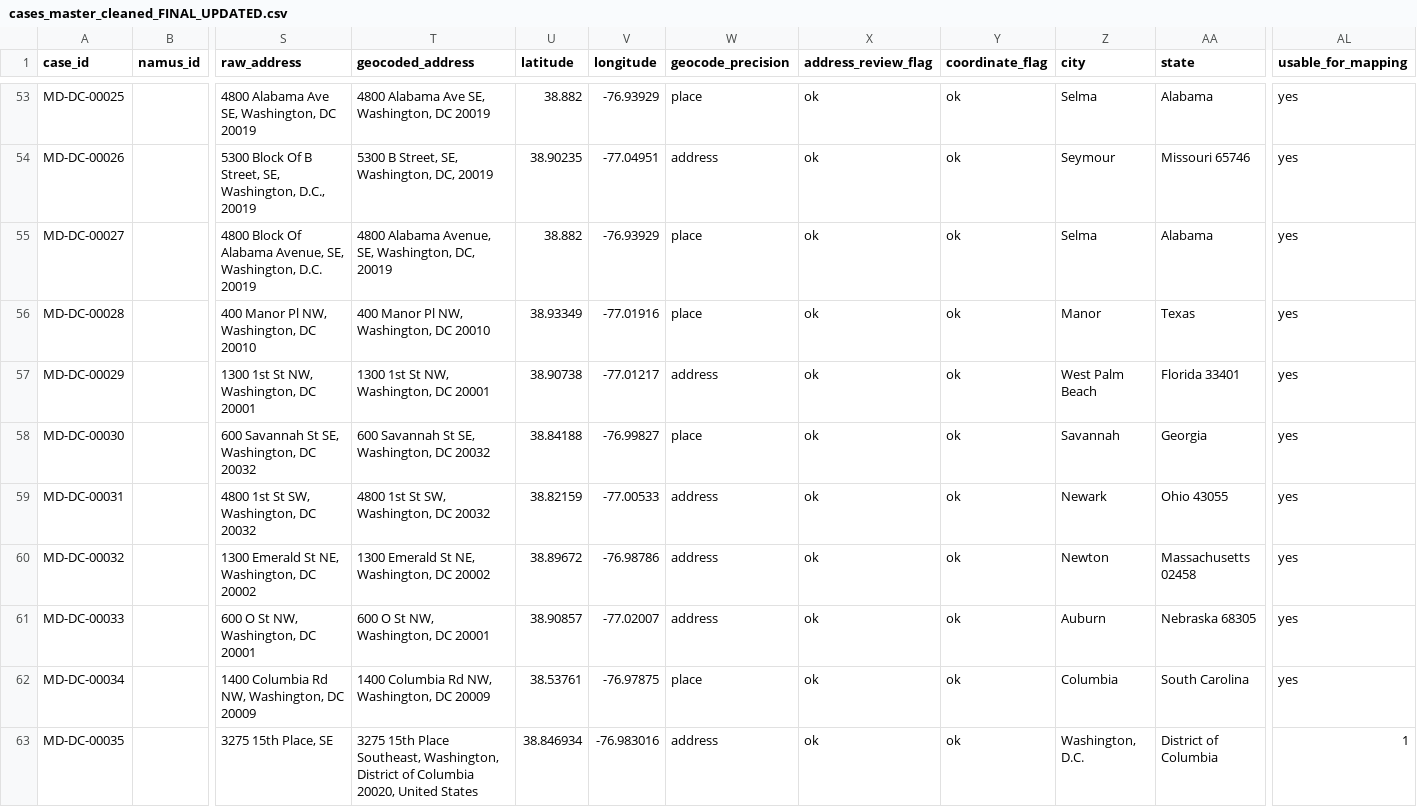
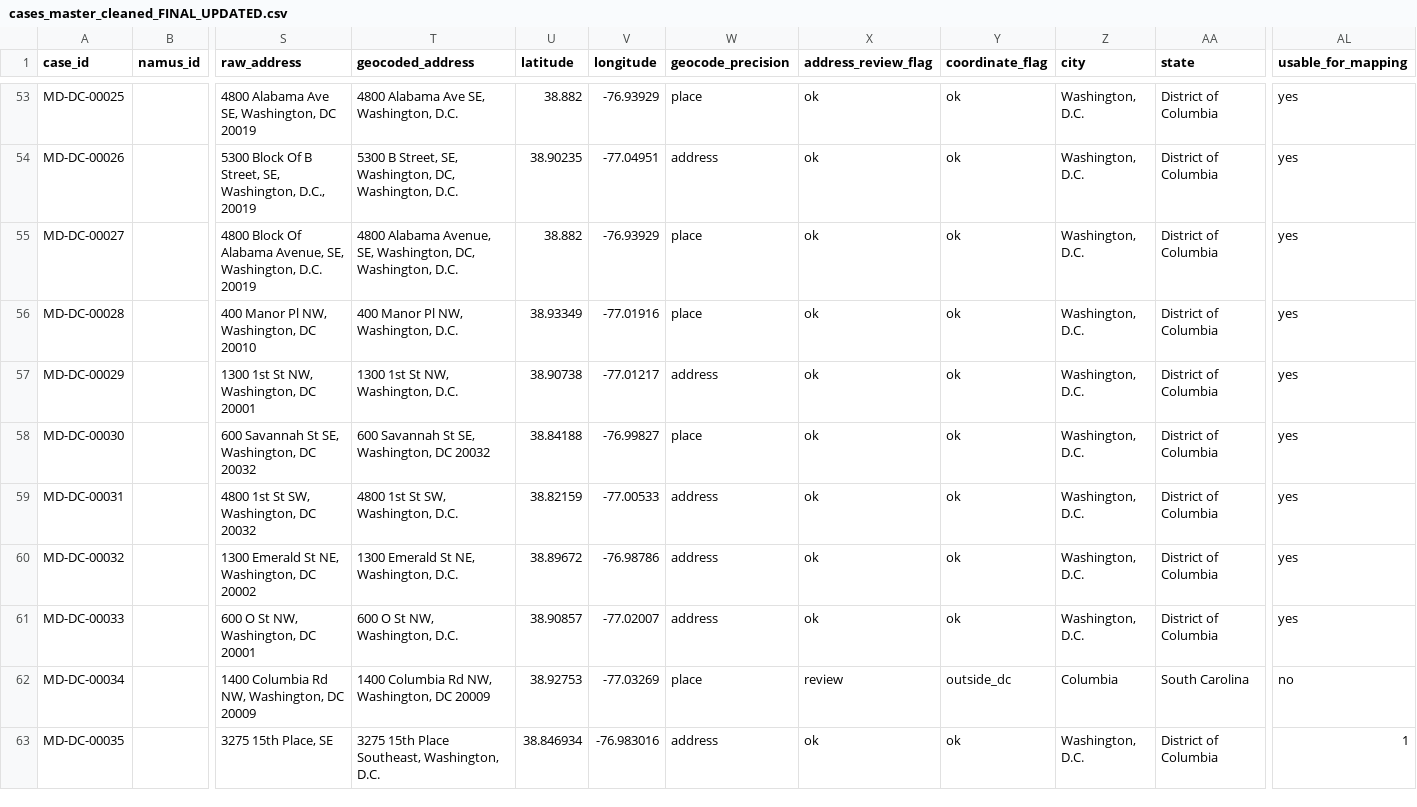
Before and after one commit to ajohns2024/deadlining-pipeline, a CSV file: cases_master_cleaned_FINAL_UPDATED.csv, drawn as a sheet; only a part is shown, gaps mark what is left out; the diff covers the shown part only; the diff names each change by its address in the sheet, - before the commit and + after, or states it on an @@ line.

```diff
--- a/cases_master_cleaned_FINAL_UPDATED.csv
+++ b/cases_master_cleaned_FINAL_UPDATED.csv
-T53 (geocoded_address): 4800 Alabama Ave SE, Washington, DC 20019
+T53 (geocoded_address): 4800 Alabama Ave SE, Washington, D.C.
-Z53 (city): Selma
+Z53 (city): Washington, D.C.
-AA53 (state): Alabama
+AA53 (state): District of Columbia
-T54 (geocoded_address): …Washington, DC, 20019
+T54 (geocoded_address): …Washington, DC, Washington, D.C.
-Z54 (city): Seymour
+Z54 (city): Washington, D.C.
-AA54 (state): Missouri 65746
+AA54 (state): District of Columbia
-T55 (geocoded_address): …Washington, DC, 20019
+T55 (geocoded_address): …Washington, DC, Washington, D.C.
-Z55 (city): Selma
+Z55 (city): Washington, D.C.
-AA55 (state): Alabama
+AA55 (state): District of Columbia
-T56 (geocoded_address): 400 Manor Pl NW, Washington, DC 20010
+T56 (geocoded_address): 400 Manor Pl NW, Washington, D.C.
-Z56 (city): Manor
+Z56 (city): Washington, D.C.
-AA56 (state): Texas
+AA56 (state): District of Columbia
-T57 (geocoded_address): 1300 1st St NW, Washington, DC 20001
+T57 (geocoded_address): 1300 1st St NW, Washington, D.C.
-Z57 (city): West Palm Beach
+Z57 (city): Washington, D.C.
-AA57 (state): Florida 33401
+AA57 (state): District of Columbia
-Z58 (city): Savannah
+Z58 (city): Washington, D.C.
-AA58 (state): Georgia
+AA58 (state): District of Columbia
-T59 (geocoded_address): 4800 1st St SW, Washington, DC 20032
+T59 (geocoded_address): 4800 1st St SW, Washington, D.C.
-Z59 (city): Newark
+Z59 (city): Washington, D.C.
-AA59 (state): Ohio 43055
+AA59 (state): District of Columbia
-T60 (geocoded_address): 1300 Emerald St NE, Washington, DC 20002
+T60 (geocoded_address): 1300 Emerald St NE, Washington, D.C.
-Z60 (city): Newton
+Z60 (city): Washington, D.C.
-AA60 (state): Massachusetts 02458
+AA60 (state): District of Columbia
-T61 (geocoded_address): 600 O St NW, Washington, DC 20001
+T61 (geocoded_address): 600 O St NW, Washington, D.C.
-Z61 (city): Auburn
+Z61 (city): Washington, D.C.
-AA61 (state): Nebraska 68305
+AA61 (state): District of Columbia
-U62 (latitude): 38.53761
+U62 (latitude): 38.92753
-V62 (longitude): -76.97875
+V62 (longitude): -77.03269
-X62 (address_review_flag): ok
+X62 (address_review_flag): review
-Y62 (coordinate_flag): ok
+Y62 (coordinate_flag): outside_dc
-AL62 (usable_for_mapping): yes
+AL62 (usable_for_mapping): no
-T63 (geocoded_address): …Southeast, Washington, District of Columbia 20020, United States
+T63 (geocoded_address): …Southeast, Washington, D.C.
```
Also changed, not shown: 83 edited cells elsewhere in this file.
